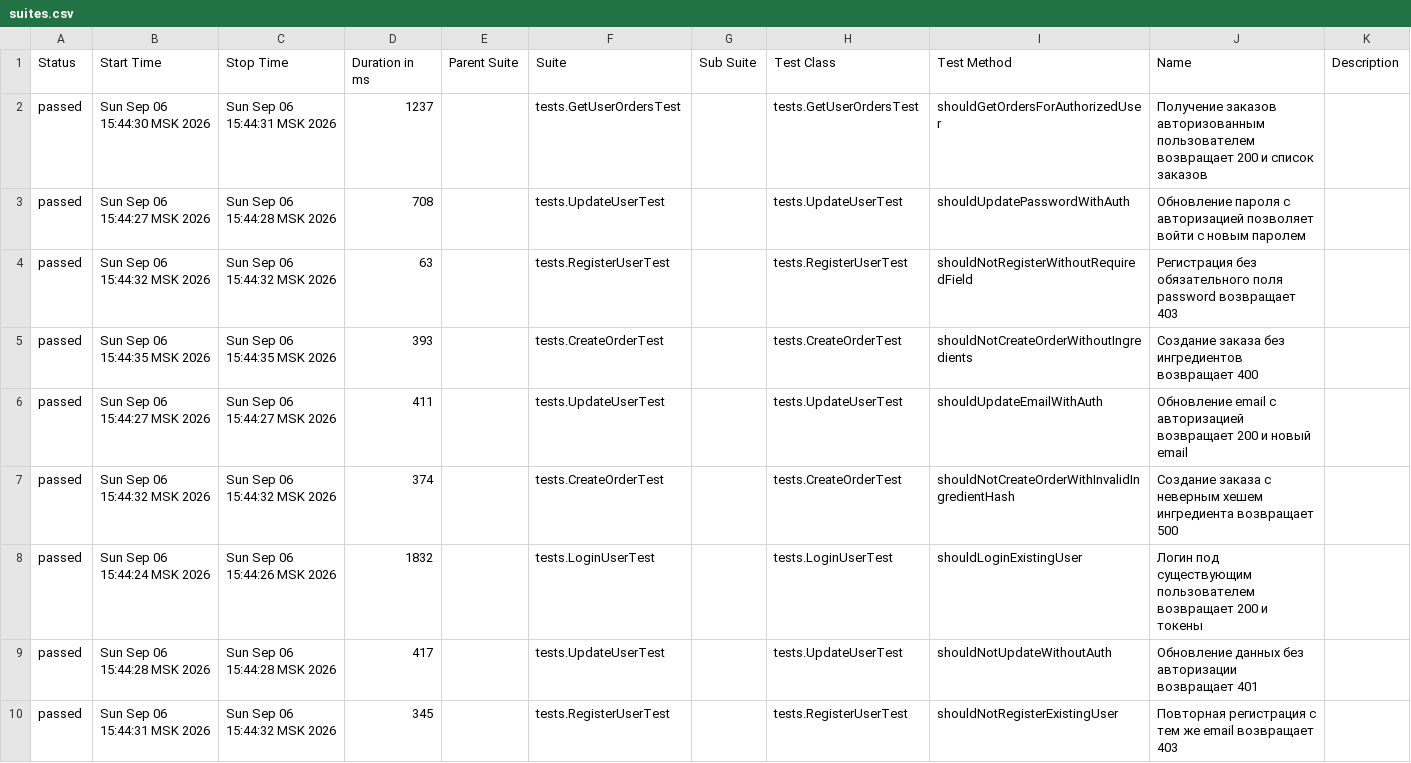
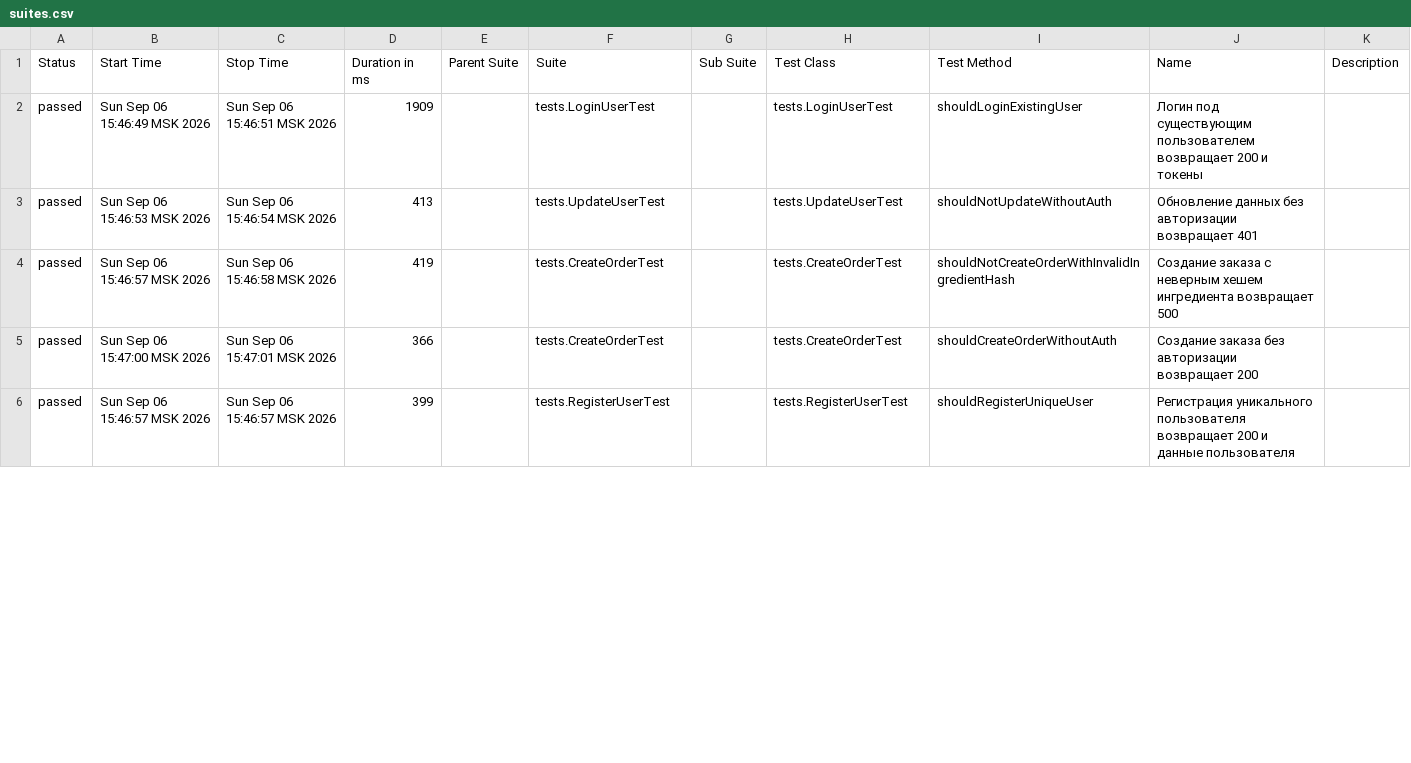
Before and after one commit to elena-butcitcyna/Task_2, a CSV file: allure-report/data/suites.csv, drawn as a sheet; only a part is shown; the diff covers the shown part only.

Commit message:
Check response body for invalid ingredient hash order test; refresh Allure report

```diff
--- a/allure-report/data/suites.csv
+++ b/allure-report/data/suites.csv
@@ -1,10 +1,6 @@
 "Status","Start Time","Stop Time","Duration in ms","Parent Suite","Suite","Sub Suite","Test Class","Test Method","Name","Description"
-"passed","Sun Sep 06 15:44:30 MSK 2026","Sun Sep 06 15:44:31 MSK 2026","1237","","tests.GetUserOrdersTest","","tests.GetUserOrdersTest","shouldGetOrdersForAuthorizedUser","Получение заказов авторизованным пользователем возвращает 200 и список заказов",""
-"passed","Sun Sep 06 15:44:27 MSK 2026","Sun Sep 06 15:44:28 MSK 2026","708","","tests.UpdateUserTest","","tests.UpdateUserTest","shouldUpdatePasswordWithAuth","Обновление пароля с авторизацией позволяет войти с новым паролем",""
-"passed","Sun Sep 06 15:44:32 MSK 2026","Sun Sep 06 15:44:32 MSK 2026","63","","tests.RegisterUserTest","","tests.RegisterUserTest","shouldNotRegisterWithoutRequiredField","Регистрация без обязательного поля password возвращает 403",""
-"passed","Sun Sep 06 15:44:35 MSK 2026","Sun Sep 06 15:44:35 MSK 2026","393","","tests.CreateOrderTest","","tests.CreateOrderTest","shouldNotCreateOrderWithoutIngredients","Создание заказа без ингредиентов возвращает 400",""
-"passed","Sun Sep 06 15:44:27 MSK 2026","Sun Sep 06 15:44:27 MSK 2026","411","","tests.UpdateUserTest","","tests.UpdateUserTest","shouldUpdateEmailWithAuth","Обновление email с авторизацией возвращает 200 и новый email",""
-"passed","Sun Sep 06 15:44:32 MSK 2026","Sun Sep 06 15:44:32 MSK 2026","374","","tests.CreateOrderTest","","tests.CreateOrderTest","shouldNotCreateOrderWithInvalidIngredientHash","Создание заказа с неверным хешем ингредиента возвращает 500",""
-"passed","Sun Sep 06 15:44:24 MSK 2026","Sun Sep 06 15:44:26 MSK 2026","1832","","tests.LoginUserTest","","tests.LoginUserTest","shouldLoginExistingUser","Логин под существующим пользователем возвращает 200 и токены",""
-"passed","Sun Sep 06 15:44:28 MSK 2026","Sun Sep 06 15:44:28 MSK 2026","417","","tests.UpdateUserTest","","tests.UpdateUserTest","shouldNotUpdateWithoutAuth","Обновление данных без авторизации возвращает 401",""
-"passed","Sun Sep 06 15:44:31 MSK 2026","Sun Sep 06 15:44:32 MSK 2026","345","","tests.RegisterUserTest","","tests.RegisterUserTest","shouldNotRegisterExistingUser","Повторная регистрация с тем же email возвращает 403",""
+"passed","Sun Sep 06 15:46:49 MSK 2026","Sun Sep 06 15:46:51 MSK 2026","1909","","tests.LoginUserTest","","tests.LoginUserTest","shouldLoginExistingUser","Логин под существующим пользователем возвращает 200 и токены",""
+"passed","Sun Sep 06 15:46:53 MSK 2026","Sun Sep 06 15:46:54 MSK 2026","413","","tests.UpdateUserTest","","tests.UpdateUserTest","shouldNotUpdateWithoutAuth","Обновление данных без авторизации возвращает 401",""
+"passed","Sun Sep 06 15:46:57 MSK 2026","Sun Sep 06 15:46:58 MSK 2026","419","","tests.CreateOrderTest","","tests.CreateOrderTest","shouldNotCreateOrderWithInvalidIngredientHash","Создание заказа с неверным хешем ингредиента возвращает 500",""
+"passed","Sun Sep 06 15:47:00 MSK 2026","Sun Sep 06 15:47:01 MSK 2026","366","","tests.CreateOrderTest","","tests.CreateOrderTest","shouldCreateOrderWithoutAuth","Создание заказа без авторизации возвращает 200",""
+"passed","Sun Sep 06 15:46:57 MSK 2026","Sun Sep 06 15:46:57 MSK 2026","399","","tests.RegisterUserTest","","tests.RegisterUserTest","shouldRegisterUniqueUser","Регистрация уникального пользователя возвращает 200 и данные пользователя",""
```
Also changed, not shown: 4 added rows and 29 edited cells elsewhere in this file, 47 other files.
